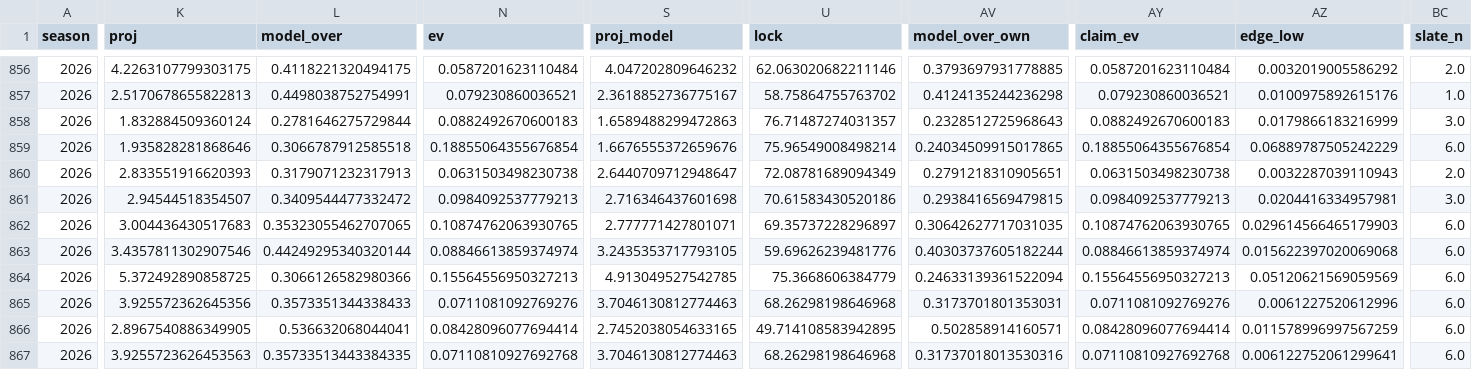
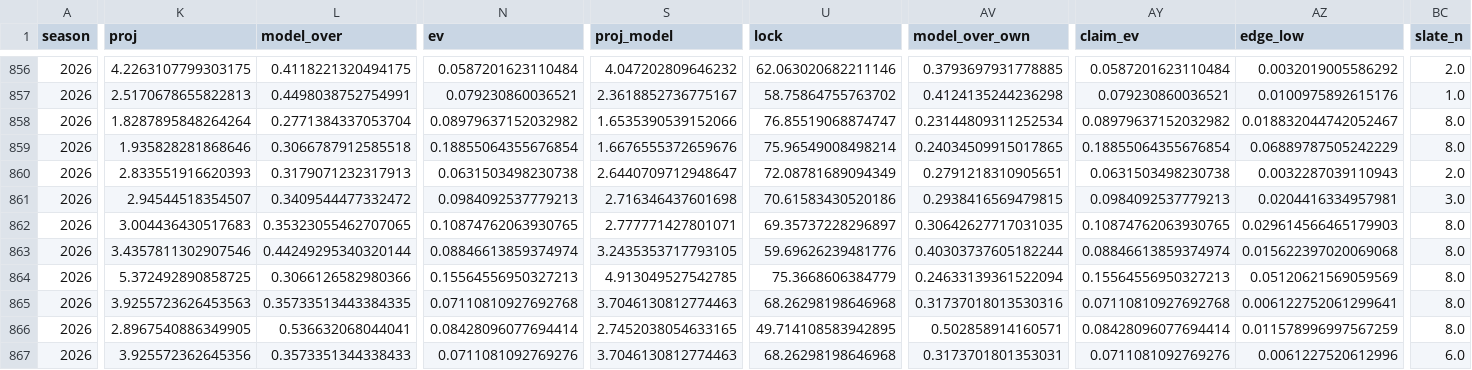
Before and after one commit to EvanDAmours/ArvellsStinkySlammerModel, a CSV file: data/picks.csv, drawn as a sheet; only a part is shown, gaps mark what is left out; the diff covers the shown part only; the diff names each change by its address in the sheet, - before the commit and + after, or states it on an @@ line.

```diff
--- a/data/picks.csv
+++ b/data/picks.csv
-K858 (proj): 1.832884509360124
+K858 (proj): 1.8287895848264264
-L858 (model_over): 0.2781646275729844
+L858 (model_over): 0.2771384337053704
-N858 (ev): 0.0882492670600183
+N858 (ev): 0.08979637152032982
-S858 (proj_model): 1.6589488299472863
+S858 (proj_model): 1.6535390539152066
-U858 (lock): 76.71487274031357
+U858 (lock): 76.85519068874747
-AV858 (model_over_own): 0.2328512725968643
+AV858 (model_over_own): 0.23144809311252534
-AY858 (claim_ev): 0.0882492670600183
+AY858 (claim_ev): 0.08979637152032982
-AZ858 (edge_low): 0.0179866183216999
+AZ858 (edge_low): 0.018832044742052467
-BC858 (slate_n): 3.0
+BC858 (slate_n): 8.0
-BC859 (slate_n): 6.0
+BC859 (slate_n): 8.0
-BC862:BC866 (slate_n): 6.0
+BC862:BC866 (slate_n): 8.0
-K865 (proj): 3.925572362645356
+K865 (proj): 3.9255723626453563
-L865 (model_over): 0.3573351344338433
+L865 (model_over): 0.35733513443384335
-N865 (ev): 0.0711081092769276
+N865 (ev): 0.07110810927692768
-AV865 (model_over_own): 0.3173701801353031
+AV865 (model_over_own): 0.31737018013530316
-AY865 (claim_ev): 0.0711081092769276
+AY865 (claim_ev): 0.07110810927692768
-AZ865 (edge_low): 0.0061227520612996
+AZ865 (edge_low): 0.006122752061299641
-K867 (proj): 3.9255723626453563
+K867 (proj): 3.925572362645356
-L867 (model_over): 0.35733513443384335
+L867 (model_over): 0.3573351344338433
-N867 (ev): 0.07110810927692768
+N867 (ev): 0.0711081092769276
-AV867 (model_over_own): 0.31737018013530316
+AV867 (model_over_own): 0.3173701801353031
-AY867 (claim_ev): 0.07110810927692768
+AY867 (claim_ev): 0.0711081092769276
-AZ867 (edge_low): 0.006122752061299641
+AZ867 (edge_low): 0.0061227520612996
```
Also changed, not shown: 1 added row and 13 edited cells elsewhere in this file, data/sleepers.csv, 6 other files.
